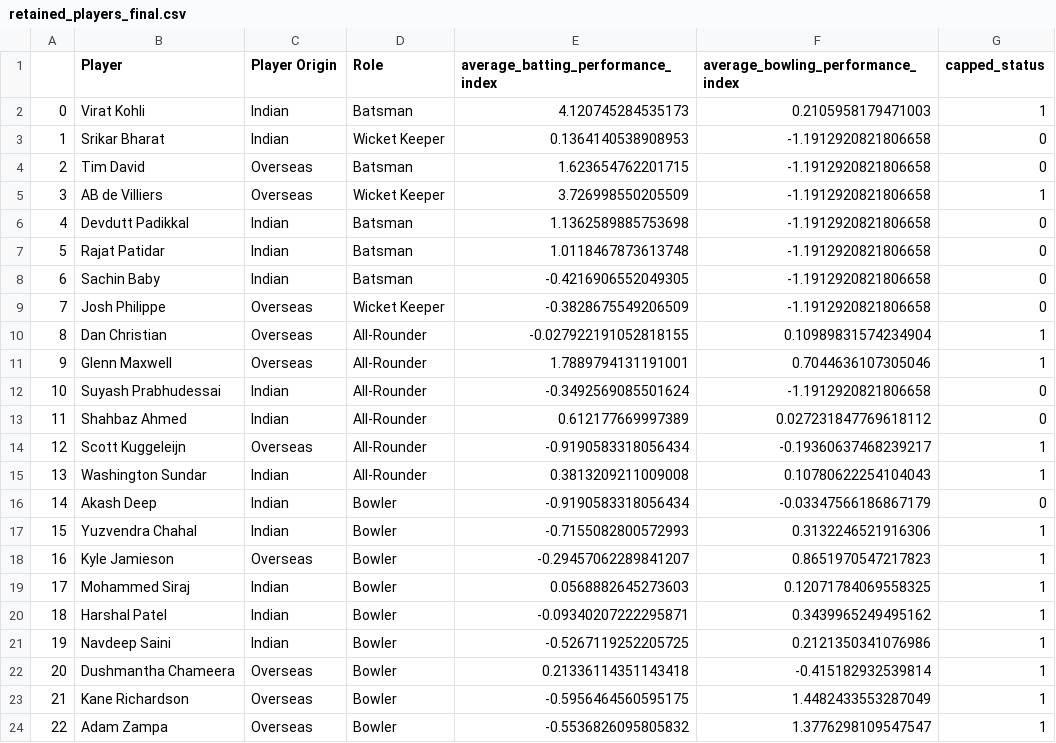
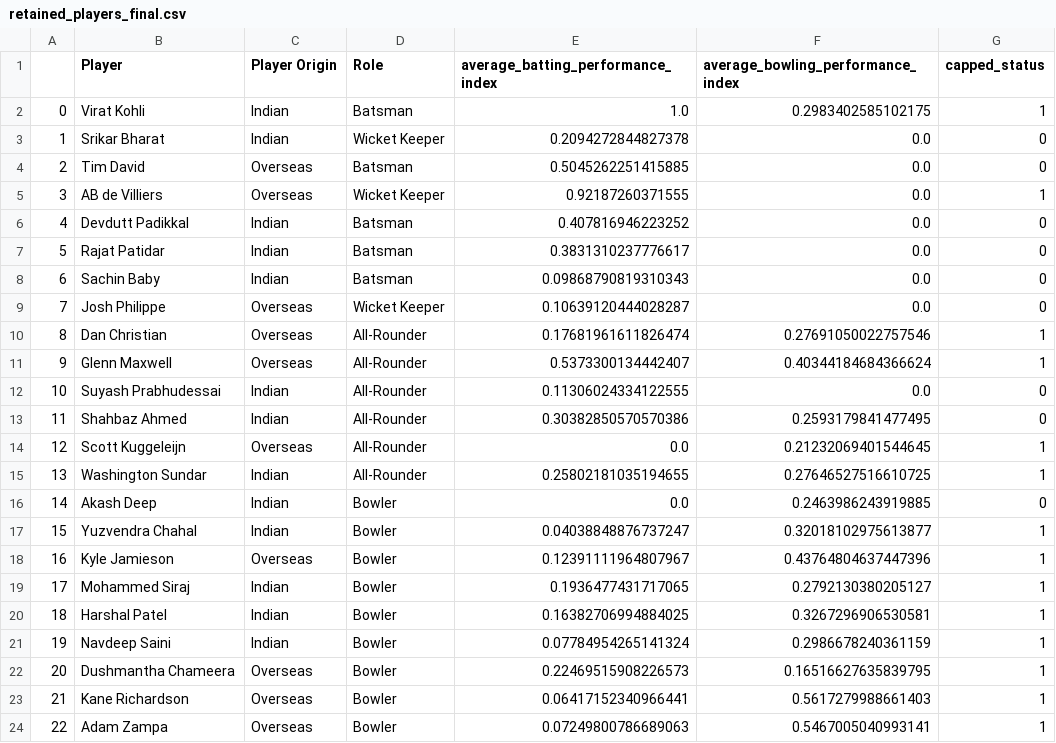
Before and after one commit to DyuthiVivek/IPL-auction-optimization-model, a CSV file: retained_players_final.csv, drawn as a sheet.

```diff
--- a/retained_players_final.csv
+++ b/retained_players_final.csv
@@ -1,24 +1,24 @@
 ,Player,Player Origin,Role,average_batting_performance_index,average_bowling_performance_index,capped_status
-0,Virat Kohli,Indian,Batsman,4.120745284535173,0.2105958179471003,1
-1,Srikar Bharat,Indian,Wicket Keeper,0.1364140538908953,-1.1912920821806658,0
-2,Tim David,Overseas,Batsman,1.623654762201715,-1.1912920821806658,0
-3,AB de Villiers,Overseas,Wicket Keeper,3.726998550205509,-1.1912920821806658,1
-4,Devdutt Padikkal,Indian,Batsman,1.1362589885753698,-1.1912920821806658,0
-5,Rajat Patidar,Indian,Batsman,1.0118467873613748,-1.1912920821806658,0
-6,Sachin Baby,Indian,Batsman,-0.4216906552049305,-1.1912920821806658,0
-7,Josh Philippe,Overseas,Wicket Keeper,-0.3828675549206509,-1.1912920821806658,0
-8,Dan Christian,Overseas,All-Rounder,-0.027922191052818155,0.10989831574234904,1
-9,Glenn Maxwell,Overseas,All-Rounder,1.7889794131191001,0.7044636107305046,1
-10,Suyash Prabhudessai,Indian,All-Rounder,-0.3492569085501624,-1.1912920821806658,0
-11,Shahbaz Ahmed,Indian,All-Rounder,0.612177669997389,0.027231847769618112,0
-12,Scott Kuggeleijn,Overseas,All-Rounder,-0.9190583318056434,-0.19360637468239217,1
-13,Washington Sundar,Indian,All-Rounder,0.3813209211009008,0.10780622254104043,1
-14,Akash Deep,Indian,Bowler,-0.9190583318056434,-0.03347566186867179,0
-15,Yuzvendra Chahal,Indian,Bowler,-0.7155082800572993,0.3132246521916306,1
-16,Kyle Jamieson,Overseas,Bowler,-0.29457062289841207,0.8651970547217823,1
-17,Mohammed Siraj,Indian,Bowler,0.0568882645273603,0.12071784069558325,1
-18,Harshal Patel,Indian,Bowler,-0.09340207222295871,0.3439965249495162,1
-19,Navdeep Saini,Indian,Bowler,-0.5267119252205725,0.2121350341076986,1
-20,Dushmantha Chameera,Overseas,Bowler,0.21336114351143418,-0.415182932539814,1
-21,Kane Richardson,Overseas,Bowler,-0.5956464560595175,1.4482433553287049,1
-22,Adam Zampa,Overseas,Bowler,-0.5536826095805832,1.3776298109547547,1
+0,Virat Kohli,Indian,Batsman,1.0,0.2983402585102175,1
+1,Srikar Bharat,Indian,Wicket Keeper,0.2094272844827378,0.0,0
+2,Tim David,Overseas,Batsman,0.5045262251415885,0.0,0
+3,AB de Villiers,Overseas,Wicket Keeper,0.92187260371555,0.0,1
+4,Devdutt Padikkal,Indian,Batsman,0.407816946223252,0.0,0
+5,Rajat Patidar,Indian,Batsman,0.3831310237776617,0.0,0
+6,Sachin Baby,Indian,Batsman,0.09868790819310343,0.0,0
+7,Josh Philippe,Overseas,Wicket Keeper,0.10639120444028287,0.0,0
+8,Dan Christian,Overseas,All-Rounder,0.17681961611826474,0.27691050022757546,1
+9,Glenn Maxwell,Overseas,All-Rounder,0.5373300134442407,0.40344184684366624,1
+10,Suyash Prabhudessai,Indian,All-Rounder,0.11306024334122555,0.0,0
+11,Shahbaz Ahmed,Indian,All-Rounder,0.30382850570570386,0.2593179841477495,0
+12,Scott Kuggeleijn,Overseas,All-Rounder,0.0,0.21232069401544645,1
+13,Washington Sundar,Indian,All-Rounder,0.25802181035194655,0.27646527516610725,1
+14,Akash Deep,Indian,Bowler,0.0,0.2463986243919885,0
+15,Yuzvendra Chahal,Indian,Bowler,0.04038848876737247,0.32018102975613877,1
+16,Kyle Jamieson,Overseas,Bowler,0.12391111964807967,0.43764804637447396,1
+17,Mohammed Siraj,Indian,Bowler,0.1936477431717065,0.2792130380205127,1
+18,Harshal Patel,Indian,Bowler,0.16382706994884025,0.3267296906530581,1
+19,Navdeep Saini,Indian,Bowler,0.07784954265141324,0.2986678240361159,1
+20,Dushmantha Chameera,Overseas,Bowler,0.22469515908226573,0.16516627635839795,1
+21,Kane Richardson,Overseas,Bowler,0.06417152340966441,0.5617279988661403,1
+22,Adam Zampa,Overseas,Bowler,0.07249800786689063,0.5467005040993141,1
```
Also changed, not shown: final.csv, 1 other file.
